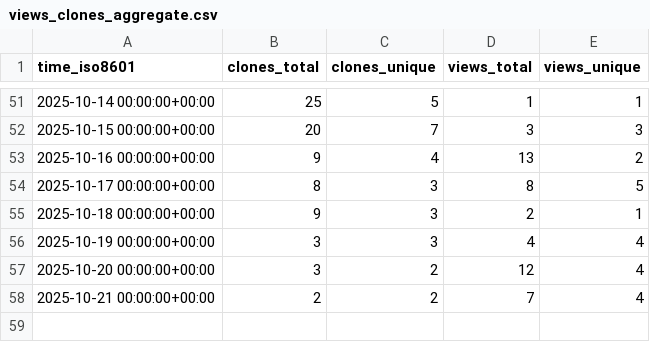
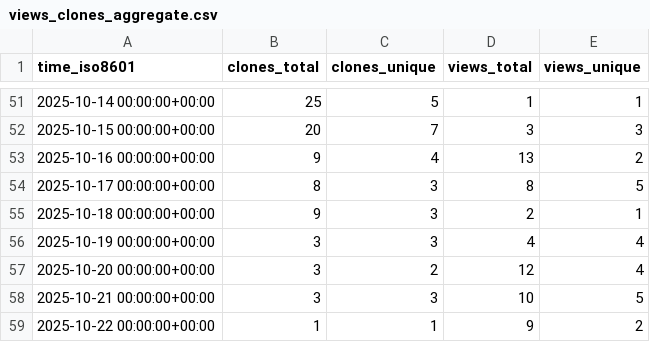
Before and after one commit to edanya-uma/Tsunami-HySEA, a CSV file: edanya-uma/Tsunami-HySEA/ghrs-data/views_clones_aggregate.csv, drawn as a sheet; only a part is shown, gaps mark what is left out.

```diff
--- a/edanya-uma/Tsunami-HySEA/ghrs-data/views_clones_aggregate.csv
+++ b/edanya-uma/Tsunami-HySEA/ghrs-data/views_clones_aggregate.csv
@@ -57,2 +57,3 @@ time_iso8601,clones_total,clones_unique,views_total,views_unique
 2025-10-20 00:00:00+00:00,3,2,12,4
-2025-10-21 00:00:00+00:00,2,2,7,4
+2025-10-21 00:00:00+00:00,3,3,10,5
+2025-10-22 00:00:00+00:00,1,1,9,2
```
Also changed, not shown: 1 other file.
